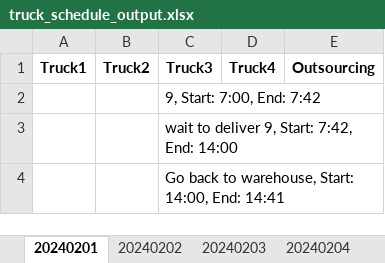
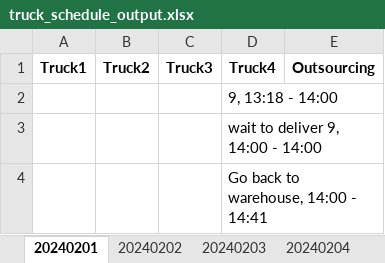
Before and after one commit to chatmethar-comp/GeneticAlgorithmTruckLife, an Excel workbook: truck_schedule_output.xlsx, sheet 20240201, drawn as a sheet; values as stored, in another font and other column widths than the file's, no borders; removed rows and columns are numbered as before the commit, all else as after; the diff names each change by its address in the sheet, - before the commit and + after, or states it on an @@ line.

```diff
--- a/truck_schedule_output.xlsx (sheet 20240201)
+++ b/truck_schedule_output.xlsx (sheet 20240201)
-row 2:  |  | 9, Start: 7:00, End: 7:42
-row 3:  |  | wait to deliver 9, Start: 7:42, End: 14:00
-row 4:  |  | Go back to warehouse, Start: 14:00, End: 14:41
+row 2:  |  |  | 9, 13:18 - 14:00
+row 3:  |  |  | wait to deliver 9, 14:00 - 14:00
+row 4:  |  |  | Go back to warehouse, 14:00 - 14:41
```
Also changed, not shown: sheet 20240206, sheet 20240208, sheet 20240207, sheet 20240209, sheet 20240204, sheet 20240211, 9 more sheets, 3 other files.
